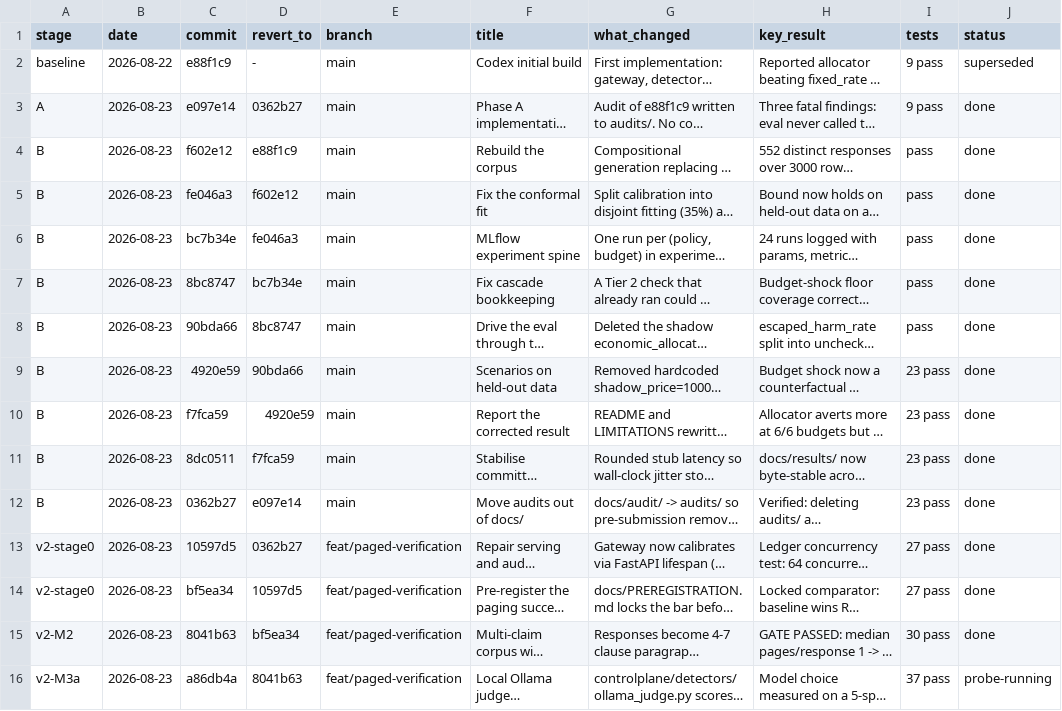
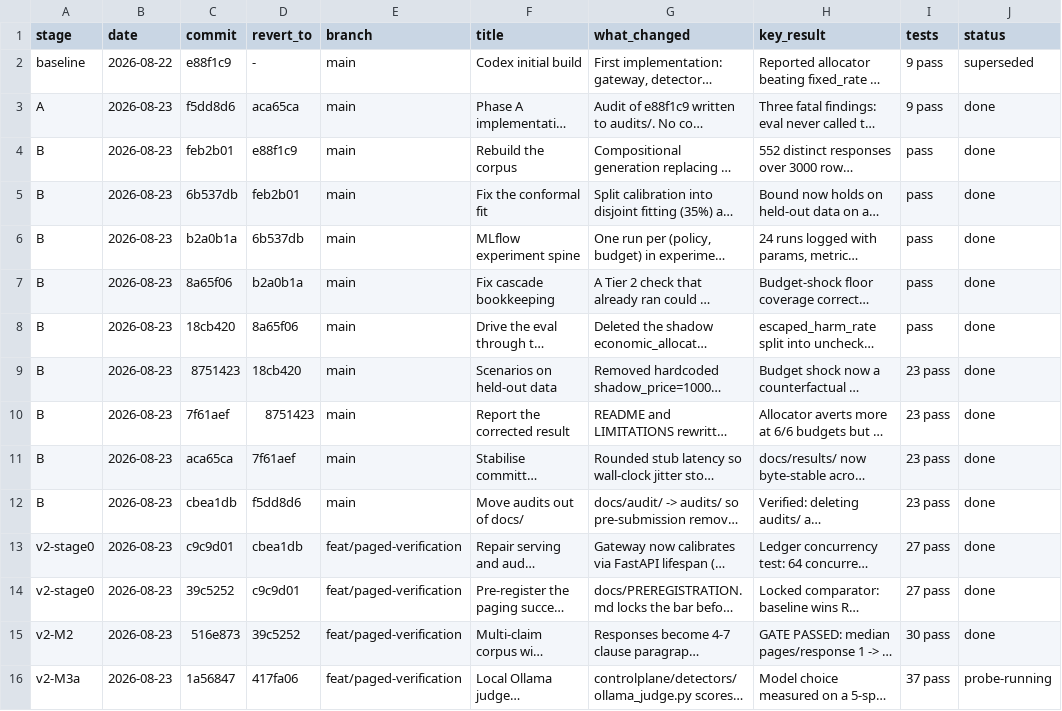
Before and after one commit to Advait-Pathak9222/BurningShadows, a CSV file: progress.csv, drawn as a sheet; long unchanged cells end in …; the diff names each change by its address in the sheet, - before the commit and + after, or states it on an @@ line.

Commit message:
chore: remap progress.csv commit ids after the author rewrite
Rewriting author metadata changed every commit id, so the revert targets in the
log pointed at objects no longer reachable from any branch. Ids are remapped by
commit subject and revert_to is now each commit's actual parent.

```diff
--- a/progress.csv
+++ b/progress.csv
-C3 (commit): e097e14
+C3 (commit): f5dd8d6
-D3 (revert_to): 0362b27
+D3 (revert_to): aca65ca
-C4 (commit): f602e12
+C4 (commit): feb2b01
-C5 (commit): fe046a3
+C5 (commit): 6b537db
-D5 (revert_to): f602e12
+D5 (revert_to): feb2b01
-C6 (commit): bc7b34e
+C6 (commit): b2a0b1a
-D6 (revert_to): fe046a3
+D6 (revert_to): 6b537db
-C7 (commit): 8bc8747
+C7 (commit): 8a65f06
-D7 (revert_to): bc7b34e
+D7 (revert_to): b2a0b1a
-C8 (commit): 90bda66
+C8 (commit): 18cb420
-D8 (revert_to): 8bc8747
+D8 (revert_to): 8a65f06
-C9 (commit): 4920e59
+C9 (commit): 8751423
-D9 (revert_to): 90bda66
+D9 (revert_to): 18cb420
-C10 (commit): f7fca59
+C10 (commit): 7f61aef
-D10 (revert_to): 4920e59
+D10 (revert_to): 8751423
-C11 (commit): 8dc0511
+C11 (commit): aca65ca
-D11 (revert_to): f7fca59
+D11 (revert_to): 7f61aef
-C12 (commit): 0362b27
+C12 (commit): cbea1db
-D12 (revert_to): e097e14
+D12 (revert_to): f5dd8d6
-C13 (commit): 10597d5
+C13 (commit): c9c9d01
-D13 (revert_to): 0362b27
+D13 (revert_to): cbea1db
-C14 (commit): bf5ea34
+C14 (commit): 39c5252
-D14 (revert_to): 10597d5
+D14 (revert_to): c9c9d01
-C15 (commit): 8041b63
+C15 (commit): 516e873
-D15 (revert_to): bf5ea34
+D15 (revert_to): 39c5252
-C16 (commit): a86db4a
+C16 (commit): 1a56847
-D16 (revert_to): 8041b63
+D16 (revert_to): 417fa06
```
